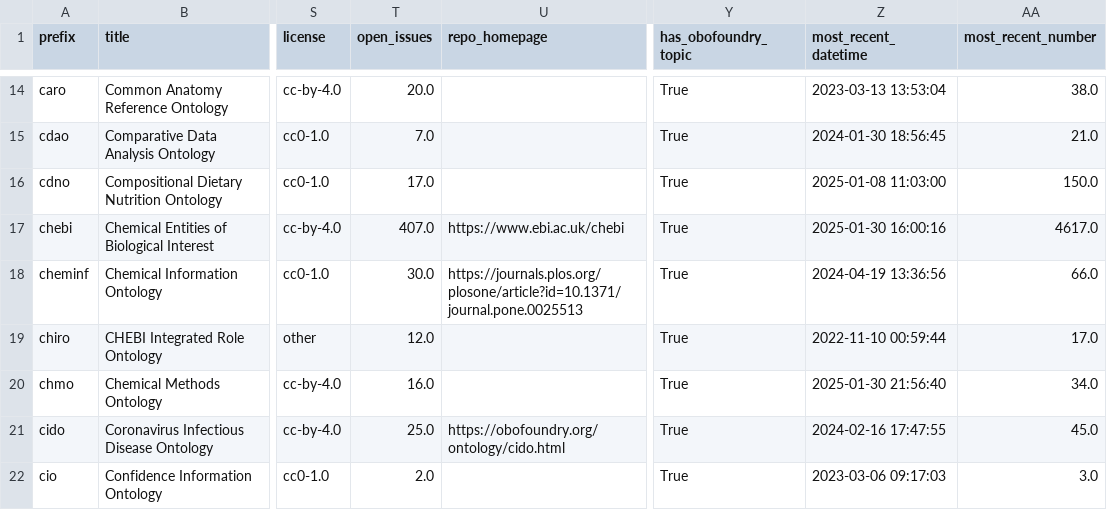
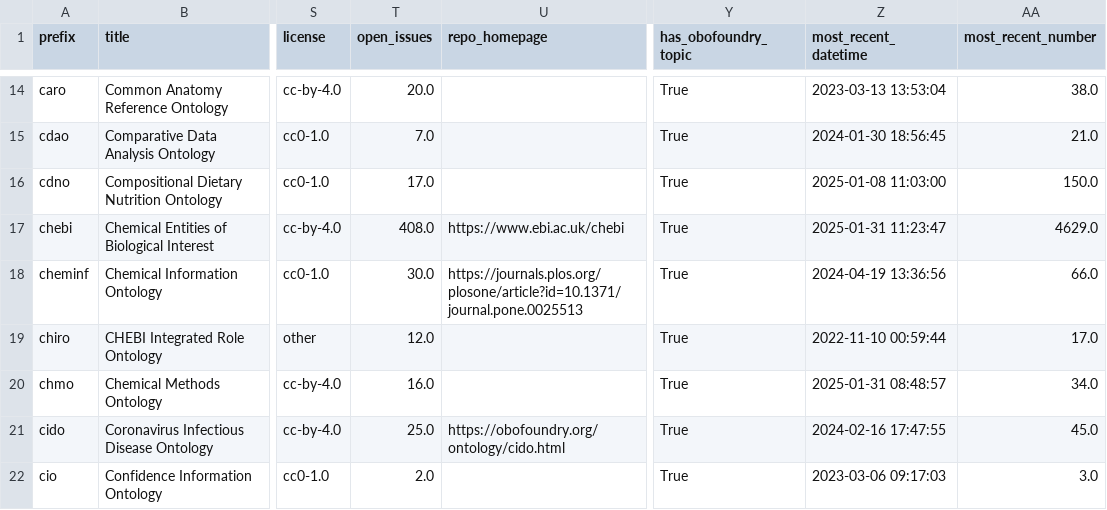
Before and after one commit to cthoyt/obo-community-health, a TSV file: data/data.tsv, drawn as a sheet; only a part is shown, gaps mark what is left out; the diff covers the shown part only; the diff names each change by its address in the sheet, - before the commit and + after, or states it on an @@ line.

```diff
--- a/data/data.tsv
+++ b/data/data.tsv
-T17 (open_issues): 407.0
+T17 (open_issues): 408.0
-Z17 (most_recent_datetime): 2025-01-30 16:00:16
+Z17 (most_recent_datetime): 2025-01-31 11:23:47
-AA17 (most_recent_number): 4617.0
+AA17 (most_recent_number): 4629.0
-Z20 (most_recent_datetime): 2025-01-30 21:56:40
+Z20 (most_recent_datetime): 2025-01-31 08:48:57
```
Also changed, not shown: 48 edited cells elsewhere in this file, 5 other files.
